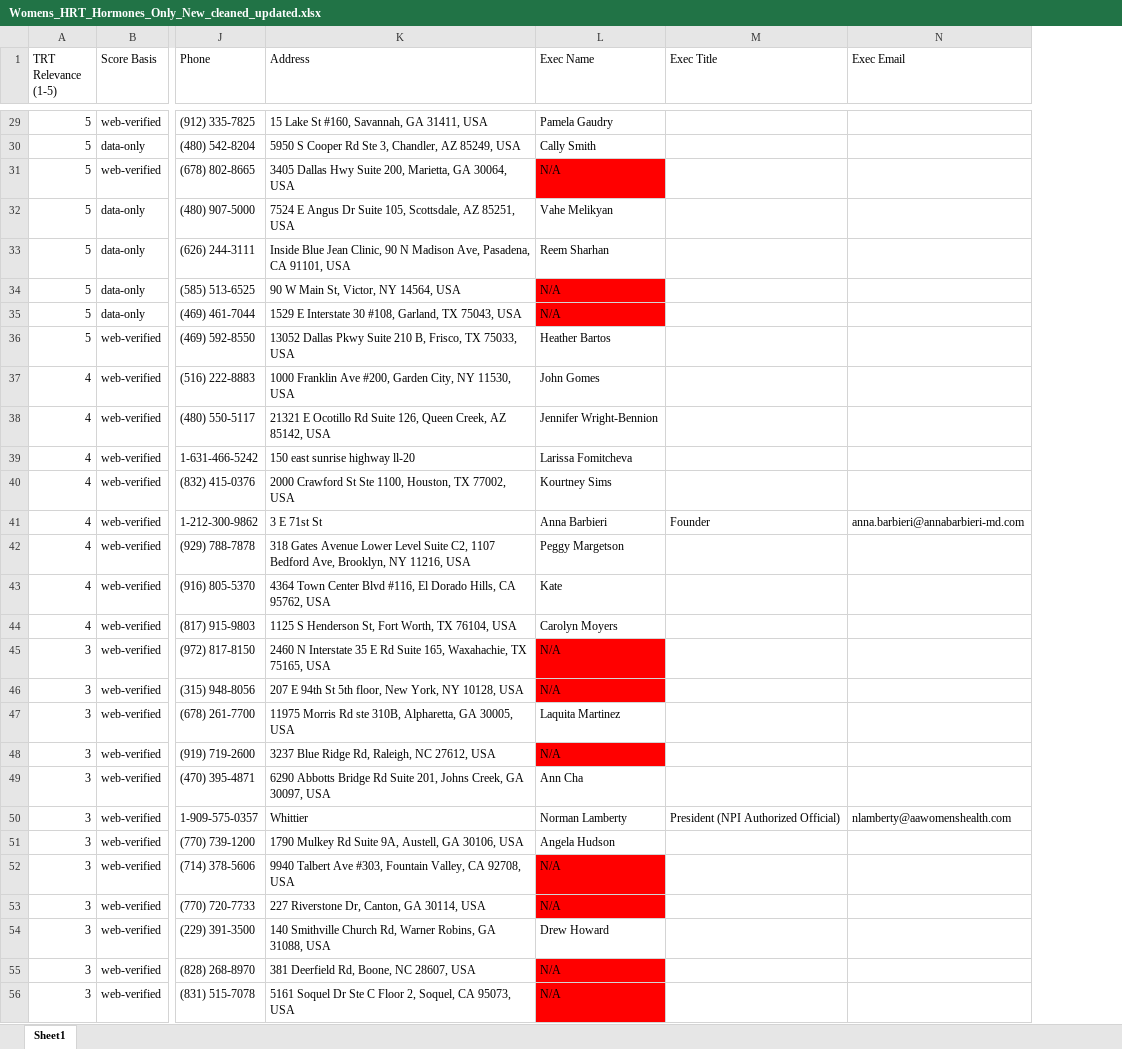
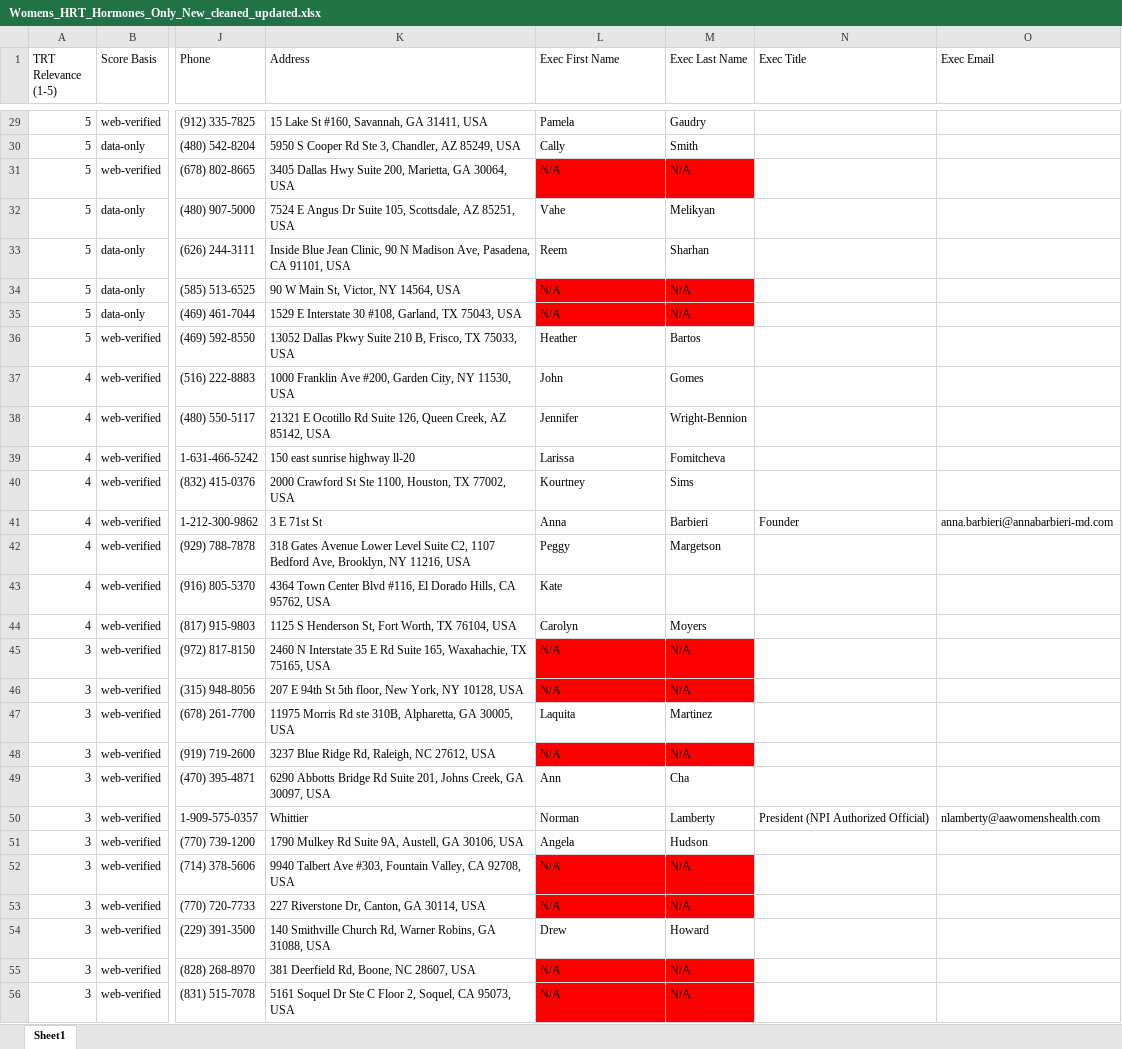
Before and after one commit to hannahhmnguyen/ubiquitous-carnival, an Excel workbook: Womens_HRT_Hormones_Only_New_cleaned_updated.xlsx, sheet Sheet1, drawn as a sheet; only a part is shown, gaps mark what is left out; values as stored, in another font and other column widths than the file's, no borders; the diff covers the shown part only; the diff names each change by its address in the sheet, - before the commit and + after, or states it on an @@ line.

```diff
--- a/Womens_HRT_Hormones_Only_New_cleaned_updated.xlsx (sheet Sheet1)
+++ b/Womens_HRT_Hormones_Only_New_cleaned_updated.xlsx (sheet Sheet1)
+column M (Exec Last Name), rows 29-56: Gaudry | Smith | N/A | Melikyan | Sharhan | N/A | N/A | Bartos | Gomes | Wright-Bennion | Fomitcheva | Sims | Barbieri | Margetson |  | Moyers | N/A | N/A | Martinez | N/A | Cha | Lamberty | Hudson | N/A | N/A | Howard | N/A | N/A
-L1: Exec Name
+L1: Exec First Name
-L29 (Exec First Name): Pamela Gaudry
+L29 (Exec First Name): Pamela
-L30 (Exec First Name): Cally Smith
+L30 (Exec First Name): Cally
-L32 (Exec First Name): Vahe Melikyan
+L32 (Exec First Name): Vahe
-L33 (Exec First Name): Reem Sharhan
+L33 (Exec First Name): Reem
-L36 (Exec First Name): Heather Bartos
+L36 (Exec First Name): Heather
-L37 (Exec First Name): John Gomes
+L37 (Exec First Name): John
-L38 (Exec First Name): Jennifer Wright-Bennion
+L38 (Exec First Name): Jennifer
-L39 (Exec First Name): Larissa Fomitcheva
+L39 (Exec First Name): Larissa
-L40 (Exec First Name): Kourtney Sims
+L40 (Exec First Name): Kourtney
-L41 (Exec First Name): Anna Barbieri
+L41 (Exec First Name): Anna
-L42 (Exec First Name): Peggy Margetson
+L42 (Exec First Name): Peggy
-L44 (Exec First Name): Carolyn Moyers
+L44 (Exec First Name): Carolyn
-L47 (Exec First Name): Laquita Martinez
+L47 (Exec First Name): Laquita
-L49 (Exec First Name): Ann Cha
+L49 (Exec First Name): Ann
-L50 (Exec First Name): Norman Lamberty
+L50 (Exec First Name): Norman
-L51 (Exec First Name): Angela Hudson
+L51 (Exec First Name): Angela
-L54 (Exec First Name): Drew Howard
+L54 (Exec First Name): Drew
```
Also changed, not shown: 25 edited cells elsewhere in this sheet.
